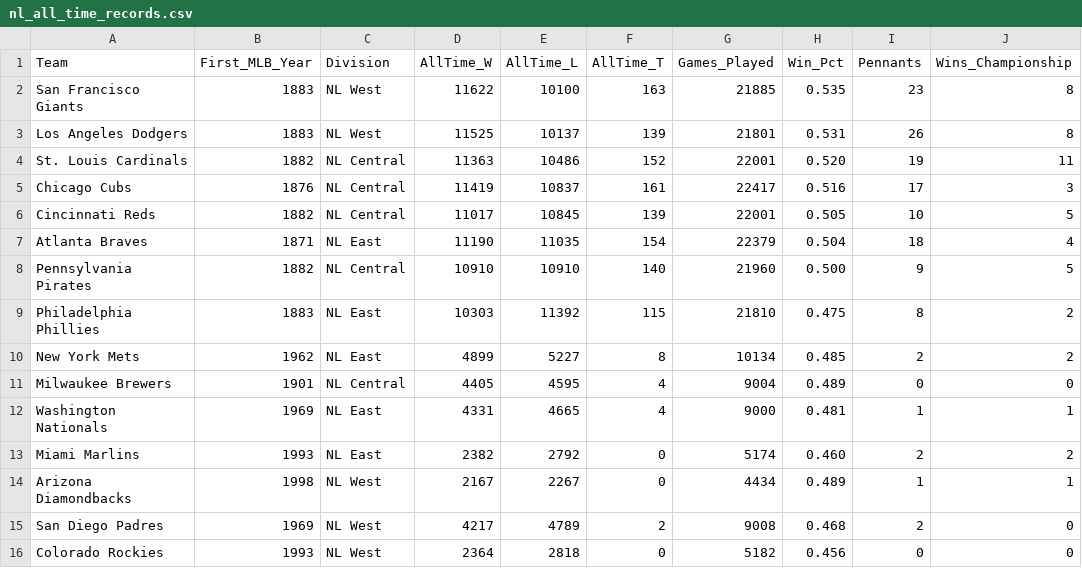
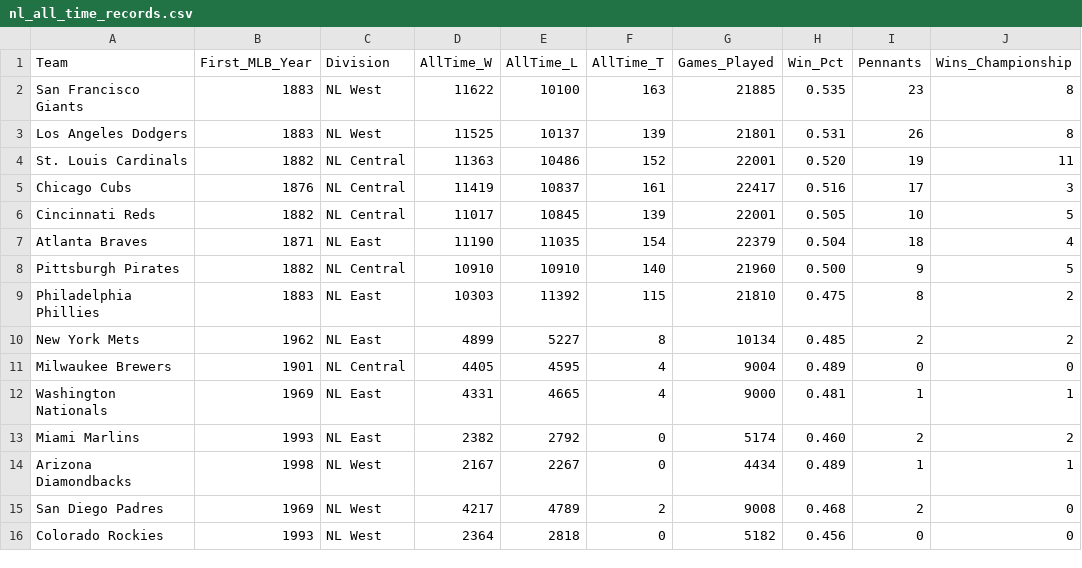
Before and after one commit to zhub9006/nl-team-trends, a CSV file: data/nl_all_time_records.csv, drawn as a sheet; only a part is shown; the diff names each change by its address in the sheet, - before the commit and + after, or states it on an @@ line.

Commit message:
Fix Pittsburgh Pirates name and update all-time records CSV

```diff
--- a/data/nl_all_time_records.csv
+++ b/data/nl_all_time_records.csv
-A8 (Team): Pennsylvania Pirates
+A8 (Team): Pittsburgh Pirates
```
